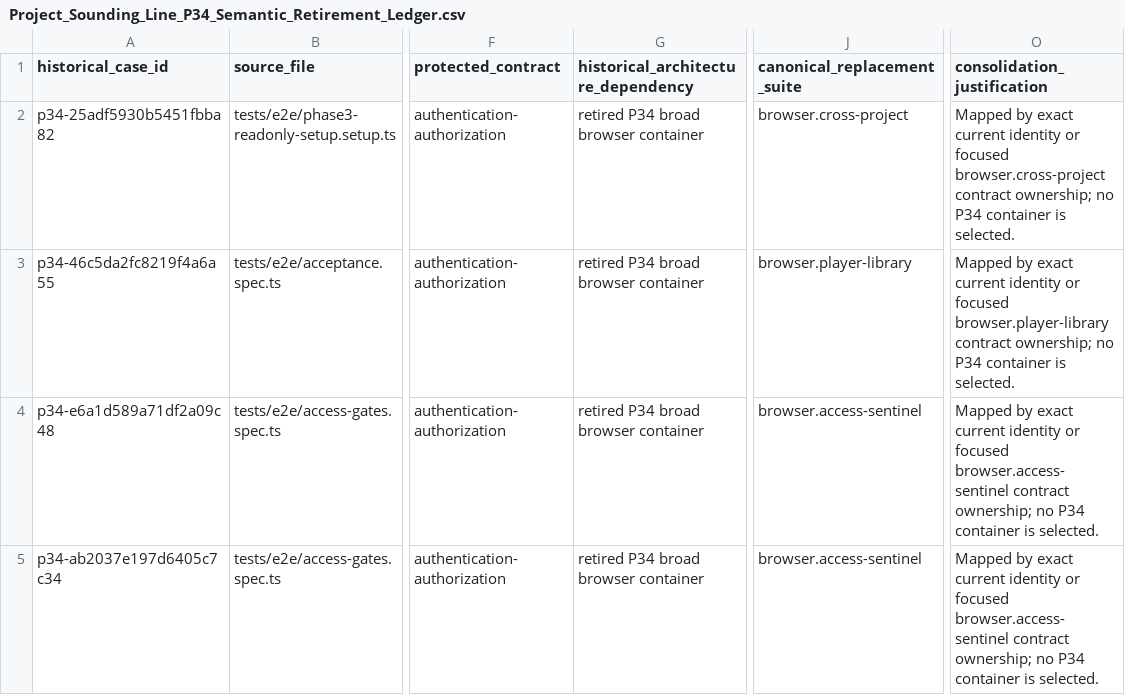
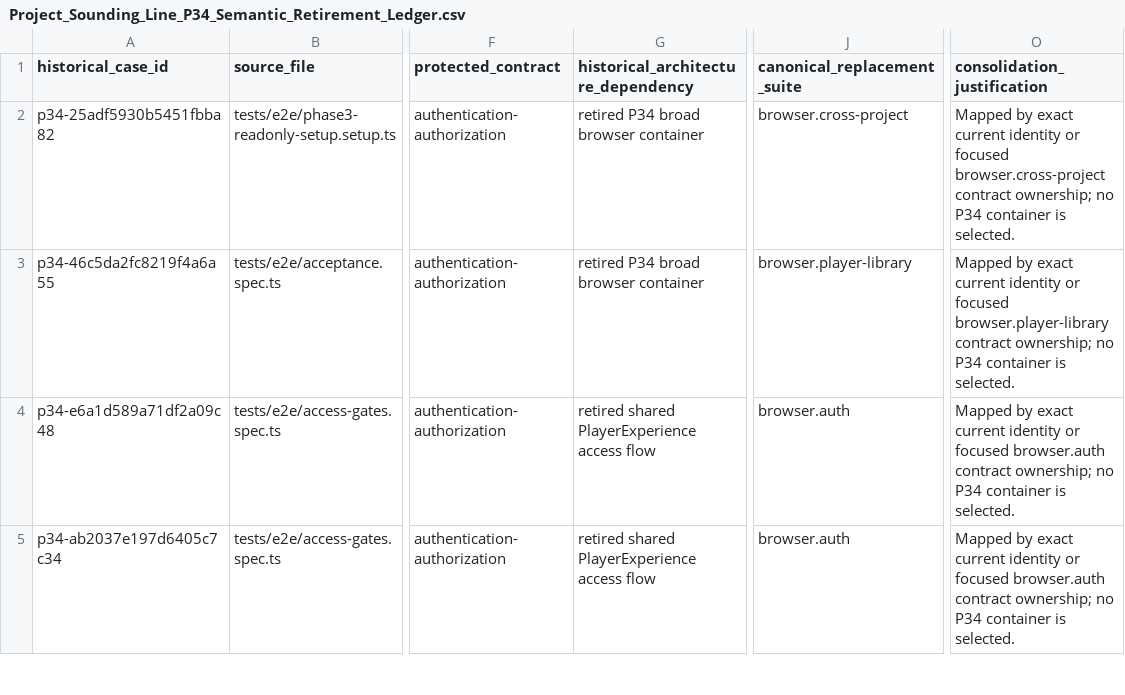
Before and after one commit to Kgray44/treasurehuntSoT, a CSV file: Development_Docs/Programs/Sounding_Line/Project_Sounding_Line_P34_Semantic_Retirement_Ledger.csv, drawn as a sheet; only a part is shown, gaps mark what is left out; the diff covers the shown part only; the diff names each change by its address in the sheet, - before the commit and + after, or states it on an @@ line.

Commit message:
fix(lanternwake): retire stale visual checkpoint path

```diff
--- a/Development_Docs/Programs/Sounding_Line/Project_Sounding_Line_P34_Semantic_Retirement_Ledger.csv
+++ b/Development_Docs/Programs/Sounding_Line/Project_Sounding_Line_P34_Semantic_Retirement_Ledger.csv
-G4:G5: retired P34 broad browser container
+G4:G5: retired shared PlayerExperience access flow
-J4:J5 (canonical_replacement_suite): browser.access-sentinel
+J4:J5 (canonical_replacement_suite): browser.auth
-O4:O5 (consolidation_justification): …or focused browser.access-sentinel contract ownership;…
+O4:O5 (consolidation_justification): …or focused browser.auth contract ownership;…
```
Also changed, not shown: 51 edited cells elsewhere in this file, 4 other files.
